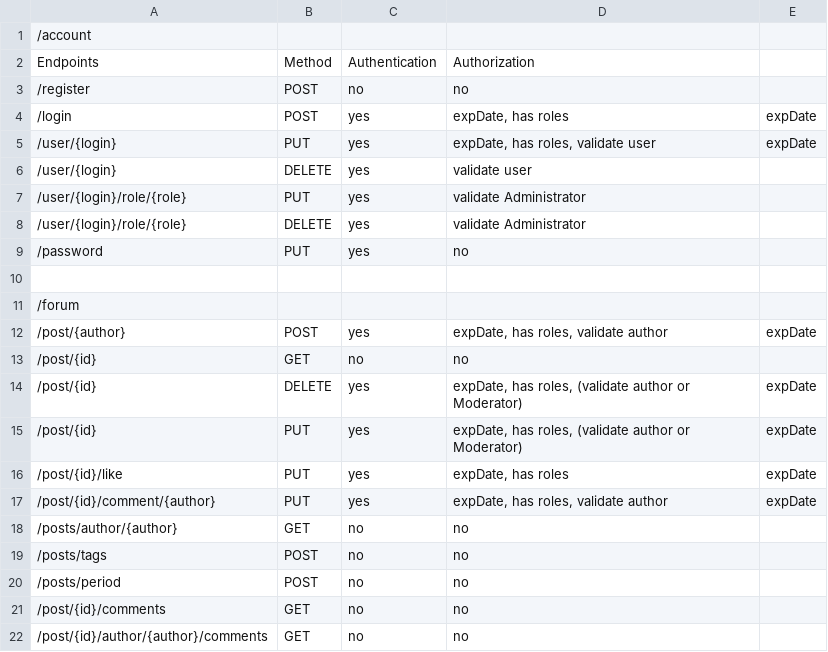
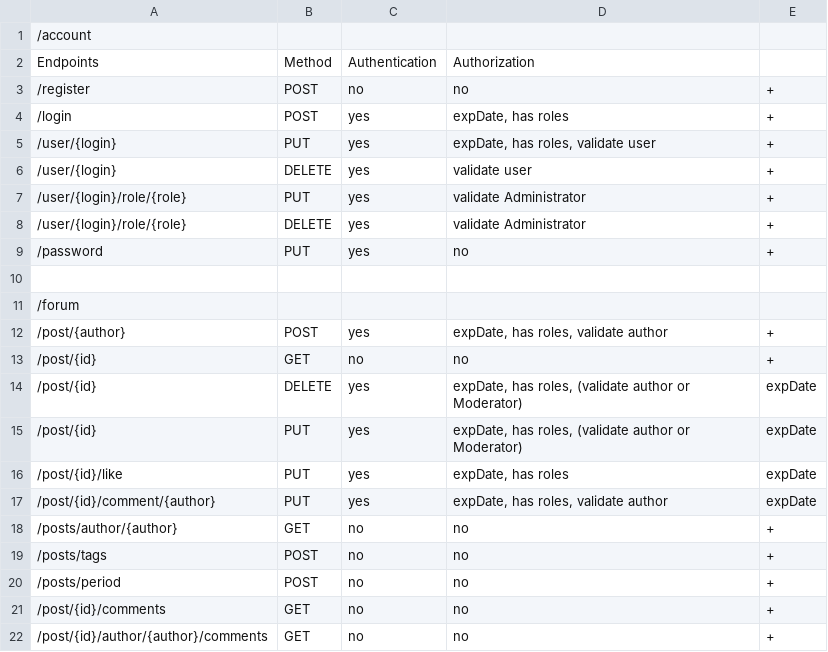
Before and after one commit to dencher82/forumwebspringsecurity, a CSV file: Forum_security.csv, drawn as a sheet.

```diff
--- a/Forum_security.csv
+++ b/Forum_security.csv
@@ -2,13 +2,13 @@
 Endpoints,Method,Authentication,Authorization,
-/register,POST,no,no,
-/login,POST,yes,"expDate, has roles",expDate
-/user/{login},PUT,yes,"expDate, has roles, validate user",expDate
-/user/{login},DELETE,yes,validate user,
-/user/{login}/role/{role},PUT,yes,validate Administrator,
-/user/{login}/role/{role},DELETE,yes,validate Administrator,
-/password,PUT,yes,no,
+/register,POST,no,no, +
+/login,POST,yes,"expDate, has roles", +
+/user/{login},PUT,yes,"expDate, has roles, validate user", +
+/user/{login},DELETE,yes,validate user, +
+/user/{login}/role/{role},PUT,yes,validate Administrator, +
+/user/{login}/role/{role},DELETE,yes,validate Administrator, +
+/password,PUT,yes,no, +
 ,,,,
 /forum,,,,
-/post/{author},POST,yes,"expDate, has roles, validate author",expDate
-/post/{id},GET,no,no,
+/post/{author},POST,yes,"expDate, has roles, validate author", +
+/post/{id},GET,no,no, +
 /post/{id},DELETE,yes,"expDate, has roles, (validate author or Moderator)",expDate
@@ -17,6 +17,6 @@ Endpoints,Method,Authentication,Authorization,
 /post/{id}/comment/{author},PUT,yes,"expDate, has roles, validate author",expDate
-/posts/author/{author},GET,no,no,
-/posts/tags,POST,no,no,
-/posts/period,POST,no,no,
-/post/{id}/comments,GET,no,no,
-/post/{id}/author/{author}/comments,GET,no,no,
+/posts/author/{author},GET,no,no, +
+/posts/tags,POST,no,no, +
+/posts/period,POST,no,no, +
+/post/{id}/comments,GET,no,no, +
+/post/{id}/author/{author}/comments,GET,no,no, +
```
Also changed, not shown: 5 other files.
